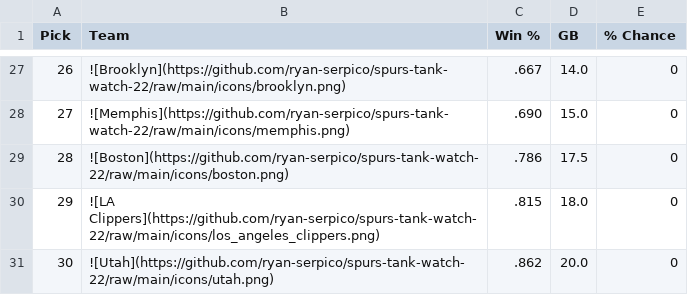
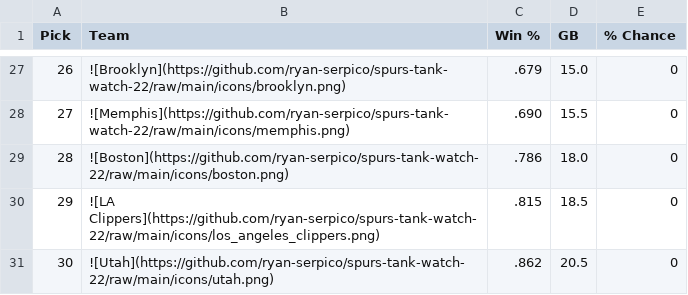
Before and after one commit to ryan-serpico/spurs-tank-watch-22, a CSV file: output/standings.csv, drawn as a sheet; only a part is shown, gaps mark what is left out; the diff covers the shown part only.

```diff
--- a/output/standings.csv
+++ b/output/standings.csv
@@ -27,5 +27,5 @@ Pick,Team,Win %,GB,% Chance
-26,![Brooklyn](https://github.com/ryan-serpico/spurs-tank-watch-22/raw/main/icons/brooklyn.png),.667,14.0,0
-27,![Memphis](https://github.com/ryan-serpico/spurs-tank-watch-22/raw/main/icons/memphis.png),.690,15.0,0
-28,![Boston](https://github.com/ryan-serpico/spurs-tank-watch-22/raw/main/icons/boston.png),.786,17.5,0
-29,![LA Clippers](https://github.com/ryan-serpico/spurs-tank-watch-22/raw/main/icons/los_angeles_clippers.png),.815,18.0,0
-30,![Utah](https://github.com/ryan-serpico/spurs-tank-watch-22/raw/main/icons/utah.png),.862,20.0,0
+26,![Brooklyn](https://github.com/ryan-serpico/spurs-tank-watch-22/raw/main/icons/brooklyn.png),.679,15.0,0
+27,![Memphis](https://github.com/ryan-serpico/spurs-tank-watch-22/raw/main/icons/memphis.png),.690,15.5,0
+28,![Boston](https://github.com/ryan-serpico/spurs-tank-watch-22/raw/main/icons/boston.png),.786,18.0,0
+29,![LA Clippers](https://github.com/ryan-serpico/spurs-tank-watch-22/raw/main/icons/los_angeles_clippers.png),.815,18.5,0
+30,![Utah](https://github.com/ryan-serpico/spurs-tank-watch-22/raw/main/icons/utah.png),.862,20.5,0
```
Also changed, not shown: 3 added rows, 3 removed rows and 30 edited cells elsewhere in this file, 2 other files.
